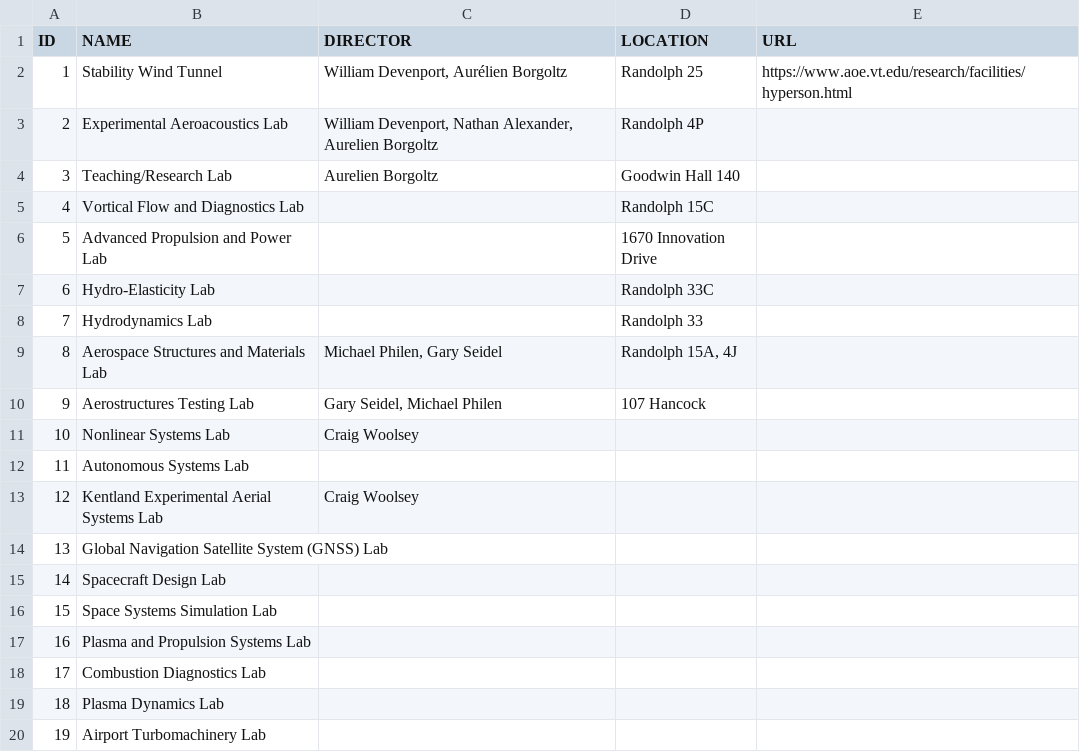
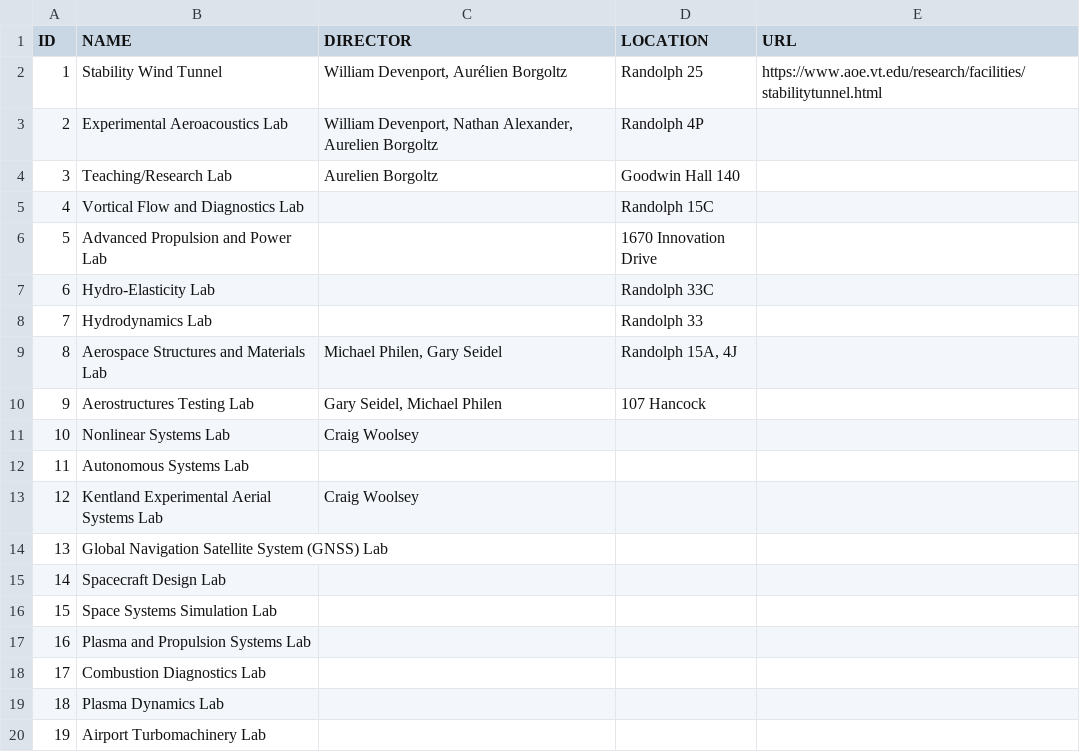
Before and after one commit to weaster/aoe, a CSV file: Data/AOE-Labs.csv, drawn as a sheet.

Commit message:
Changed stability tunnel link

```diff
--- a/Data/AOE-Labs.csv
+++ b/Data/AOE-Labs.csv
@@ -1,3 +1,3 @@
 ID,NAME,DIRECTOR,LOCATION,URL
-1,Stability Wind Tunnel,"William Devenport, Aurélien Borgoltz",Randolph 25,https://www.aoe.vt.edu/research/facilities/hyperson.html
+1,Stability Wind Tunnel,"William Devenport, Aurélien Borgoltz",Randolph 25,https://www.aoe.vt.edu/research/facilities/stabilitytunnel.html
 2,Experimental Aeroacoustics Lab,"William Devenport, Nathan Alexander, Aurelien Borgoltz",Randolph 4P,
```
